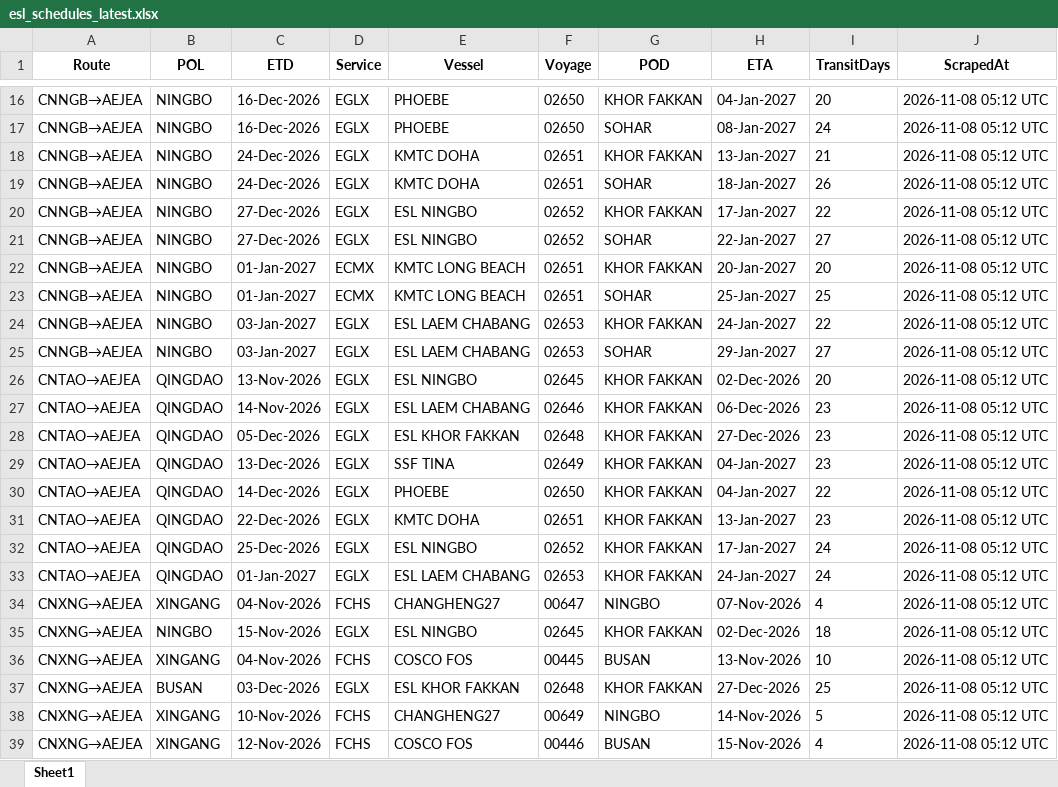
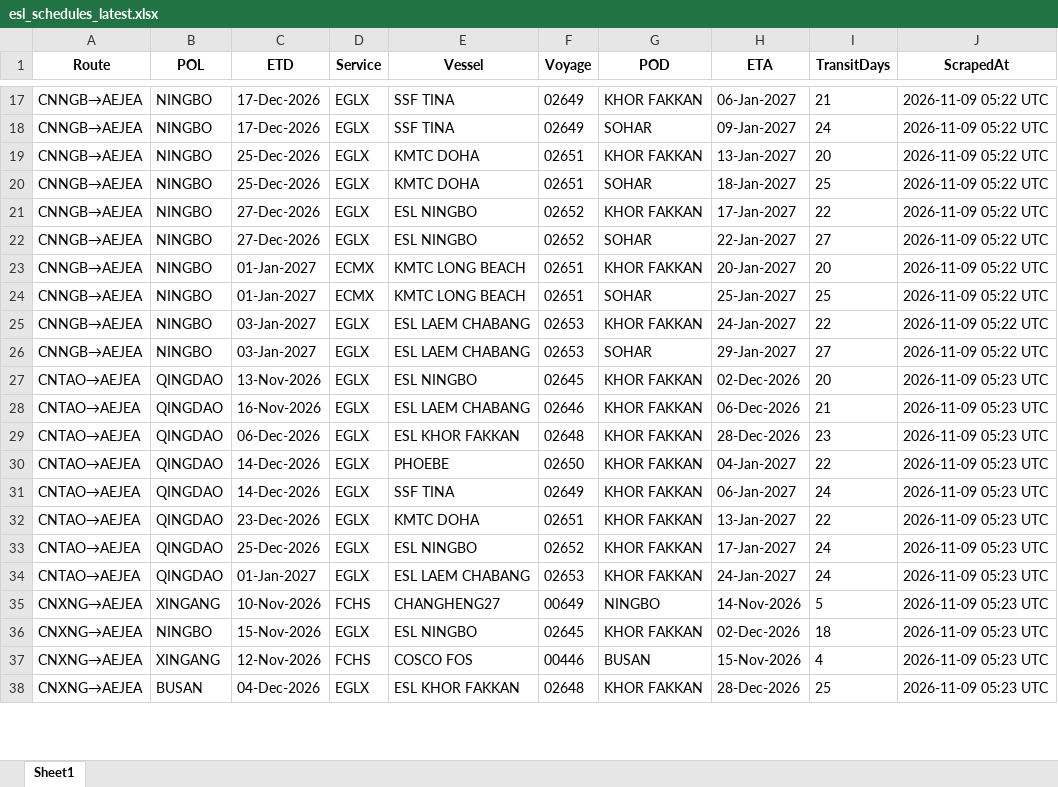
Before and after one commit to Arthur202608/esl-schedule-fetcher, an Excel workbook: output/esl_schedules_latest.xlsx, sheet Sheet1, drawn as a sheet; only a part is shown, gaps mark what is left out; values as stored, in another font and other column widths than the file's, no borders; removed rows and columns are numbered as before the commit, all else as after; the diff covers the shown part only; the diff names each change by its address in the sheet, - before the commit and + after, or states it on an @@ line.

```diff
--- a/output/esl_schedules_latest.xlsx (sheet Sheet1)
+++ b/output/esl_schedules_latest.xlsx (sheet Sheet1)
-C17:C18 (ETD): 16-Dec-2026
+C17:C18 (ETD): 17-Dec-2026
-E17:E18 (Vessel): PHOEBE
+E17:E18 (Vessel): SSF TINA
-F17:F18 (Voyage): 02650
+F17:F18 (Voyage): 02649
-H17 (ETA): 04-Jan-2027
+H17 (ETA): 06-Jan-2027
-I17 (TransitDays): 20
+I17 (TransitDays): 21
-J17:J26 (ScrapedAt): 2026-11-08 05:12 UTC
+J17:J26 (ScrapedAt): 2026-11-09 05:22 UTC
-H18 (ETA): 08-Jan-2027
+H18 (ETA): 09-Jan-2027
-C19:C20 (ETD): 24-Dec-2026
+C19:C20 (ETD): 25-Dec-2026
-I19 (TransitDays): 21
+I19 (TransitDays): 20
-I20 (TransitDays): 26
+I20 (TransitDays): 25
-J27:J29 (ScrapedAt): 2026-11-08 05:12 UTC
+J27:J29 (ScrapedAt): 2026-11-09 05:23 UTC
-C28 (ETD): 14-Nov-2026
+C28 (ETD): 16-Nov-2026
-I28 (TransitDays): 23
+I28 (TransitDays): 21
-C29 (ETD): 05-Dec-2026
+C29 (ETD): 06-Dec-2026
-H29 (ETA): 27-Dec-2026
+H29 (ETA): 28-Dec-2026
-row 29: CNTAO→AEJEA | QINGDAO | 13-Dec-2026 | EGLX | SSF TINA | 02649 | KHOR FAKKAN | 04-Jan-2027 | 23 | 2026-11-08 05:12 UTC
-J30 (ScrapedAt): 2026-11-08 05:12 UTC
+J30 (ScrapedAt): 2026-11-09 05:23 UTC
+row 31: CNTAO→AEJEA | QINGDAO | 14-Dec-2026 | EGLX | SSF TINA | 02649 | KHOR FAKKAN | 06-Jan-2027 | 24 | 2026-11-09 05:23 UTC
-C32 (ETD): 22-Dec-2026
+C32 (ETD): 23-Dec-2026
-I32 (TransitDays): 23
+I32 (TransitDays): 22
-J32:J38 (ScrapedAt): 2026-11-08 05:12 UTC
+J32:J38 (ScrapedAt): 2026-11-09 05:23 UTC
-C35 (ETD): 04-Nov-2026
+C35 (ETD): 10-Nov-2026
-F35 (Voyage): 00647
+F35 (Voyage): 00649
-H35 (ETA): 07-Nov-2026
+H35 (ETA): 14-Nov-2026
-I35 (TransitDays): 4
+I35 (TransitDays): 5
-C37 (ETD): 04-Nov-2026
+C37 (ETD): 12-Nov-2026
-F37 (Voyage): 00445
+F37 (Voyage): 00446
-H37 (ETA): 13-Nov-2026
+H37 (ETA): 15-Nov-2026
-I37 (TransitDays): 10
+I37 (TransitDays): 4
-C38 (ETD): 03-Dec-2026
+C38 (ETD): 04-Dec-2026
-H38 (ETA): 27-Dec-2026
+H38 (ETA): 28-Dec-2026
-row 38: CNXNG→AEJEA | XINGANG | 10-Nov-2026 | FCHS | CHANGHENG27 | 00649 | NINGBO | 14-Nov-2026 | 5 | 2026-11-08 05:12 UTC
-row 39: CNXNG→AEJEA | XINGANG | 12-Nov-2026 | FCHS | COSCO FOS | 00446 | BUSAN | 15-Nov-2026 | 4 | 2026-11-08 05:12 UTC
```
Also changed, not shown: 5 added rows, 3 removed rows and 77 edited cells elsewhere in this sheet, output/one_schedules_latest.xlsx, 2 other files.
